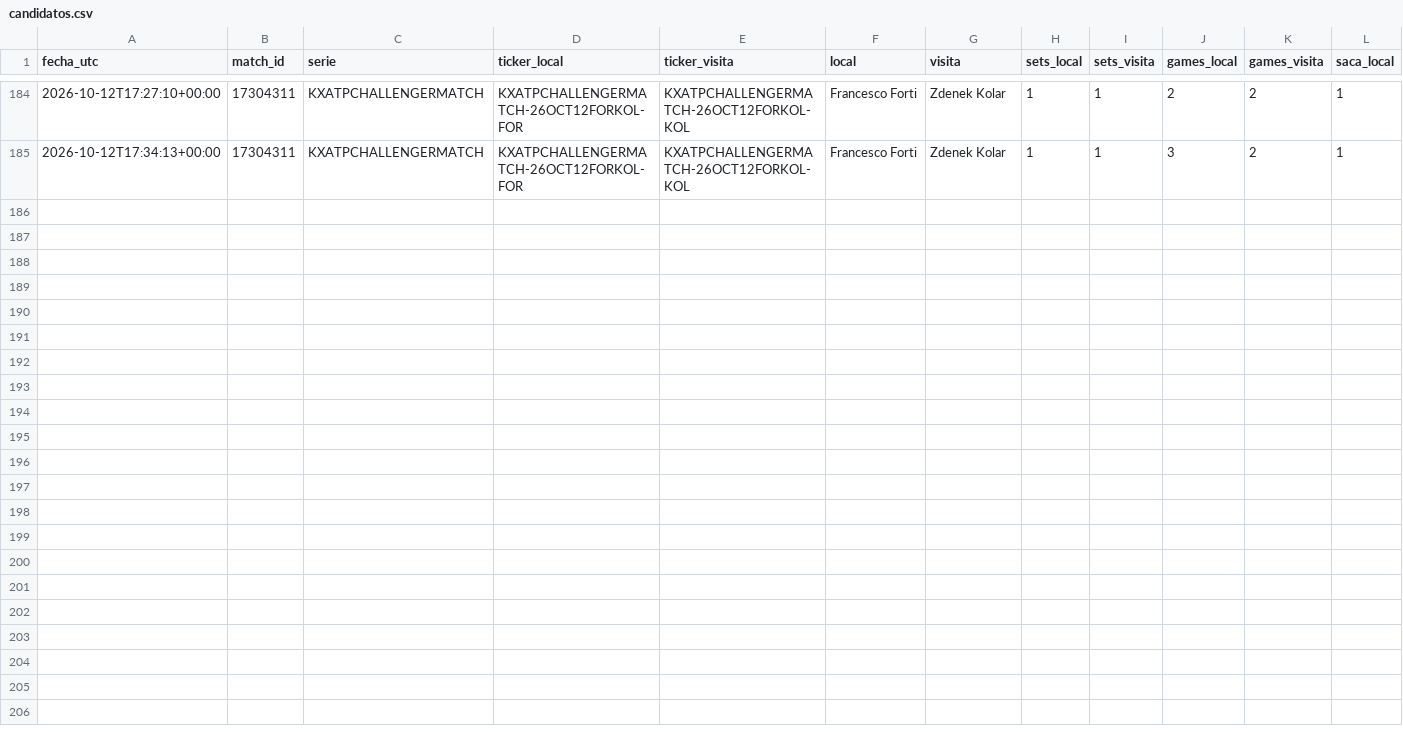
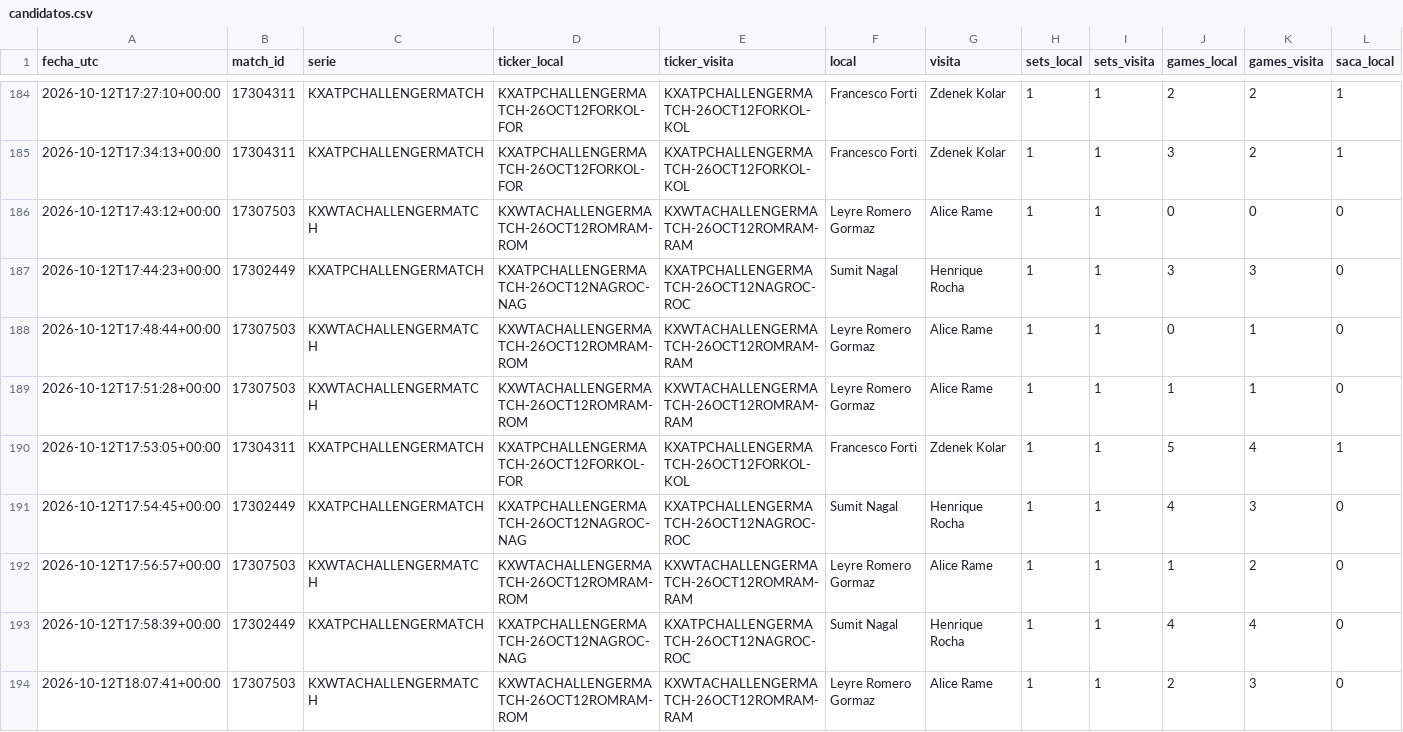
Before and after one commit to dineroforever/tenis-alertas, a CSV file: candidatos.csv, drawn as a sheet; only a part is shown, gaps mark what is left out; rows hold the shown columns only; the diff names each change by its address in the sheet, - before the commit and + after, or states it on an @@ line.

```diff
--- a/candidatos.csv
+++ b/candidatos.csv
+row 186: 2026-10-12T17:43:12+00:00 | 17307503 | KXWTACHALLENGERMATCH | KXWTACHALLENGERMATCH-26OCT12ROMRAM-ROM | KXWTACHALLENGERMATCH-26OCT12ROMRAM-RAM | Leyre Romero Gormaz | Alice Rame | 1 | 1 | 0 | 0 | 0
+row 187: 2026-10-12T17:44:23+00:00 | 17302449 | KXATPCHALLENGERMATCH | KXATPCHALLENGERMATCH-26OCT12NAGROC-NAG | KXATPCHALLENGERMATCH-26OCT12NAGROC-ROC | Sumit Nagal | Henrique Rocha | 1 | 1 | 3 | 3 | 0
+row 188: 2026-10-12T17:48:44+00:00 | 17307503 | KXWTACHALLENGERMATCH | KXWTACHALLENGERMATCH-26OCT12ROMRAM-ROM | KXWTACHALLENGERMATCH-26OCT12ROMRAM-RAM | Leyre Romero Gormaz | Alice Rame | 1 | 1 | 0 | 1 | 0
+row 189: 2026-10-12T17:51:28+00:00 | 17307503 | KXWTACHALLENGERMATCH | KXWTACHALLENGERMATCH-26OCT12ROMRAM-ROM | KXWTACHALLENGERMATCH-26OCT12ROMRAM-RAM | Leyre Romero Gormaz | Alice Rame | 1 | 1 | 1 | 1 | 0
+row 190: 2026-10-12T17:53:05+00:00 | 17304311 | KXATPCHALLENGERMATCH | KXATPCHALLENGERMATCH-26OCT12FORKOL-FOR | KXATPCHALLENGERMATCH-26OCT12FORKOL-KOL | Francesco Forti | Zdenek Kolar | 1 | 1 | 5 | 4 | 1
+row 191: 2026-10-12T17:54:45+00:00 | 17302449 | KXATPCHALLENGERMATCH | KXATPCHALLENGERMATCH-26OCT12NAGROC-NAG | KXATPCHALLENGERMATCH-26OCT12NAGROC-ROC | Sumit Nagal | Henrique Rocha | 1 | 1 | 4 | 3 | 0
+row 192: 2026-10-12T17:56:57+00:00 | 17307503 | KXWTACHALLENGERMATCH | KXWTACHALLENGERMATCH-26OCT12ROMRAM-ROM | KXWTACHALLENGERMATCH-26OCT12ROMRAM-RAM | Leyre Romero Gormaz | Alice Rame | 1 | 1 | 1 | 2 | 0
+row 193: 2026-10-12T17:58:39+00:00 | 17302449 | KXATPCHALLENGERMATCH | KXATPCHALLENGERMATCH-26OCT12NAGROC-NAG | KXATPCHALLENGERMATCH-26OCT12NAGROC-ROC | Sumit Nagal | Henrique Rocha | 1 | 1 | 4 | 4 | 0
+row 194: 2026-10-12T18:07:41+00:00 | 17307503 | KXWTACHALLENGERMATCH | KXWTACHALLENGERMATCH-26OCT12ROMRAM-ROM | KXWTACHALLENGERMATCH-26OCT12ROMRAM-RAM | Leyre Romero Gormaz | Alice Rame | 1 | 1 | 2 | 3 | 0
```
Also changed, not shown: juan_entradas.csv, ks_trayectoria.csv, 4 other files.
